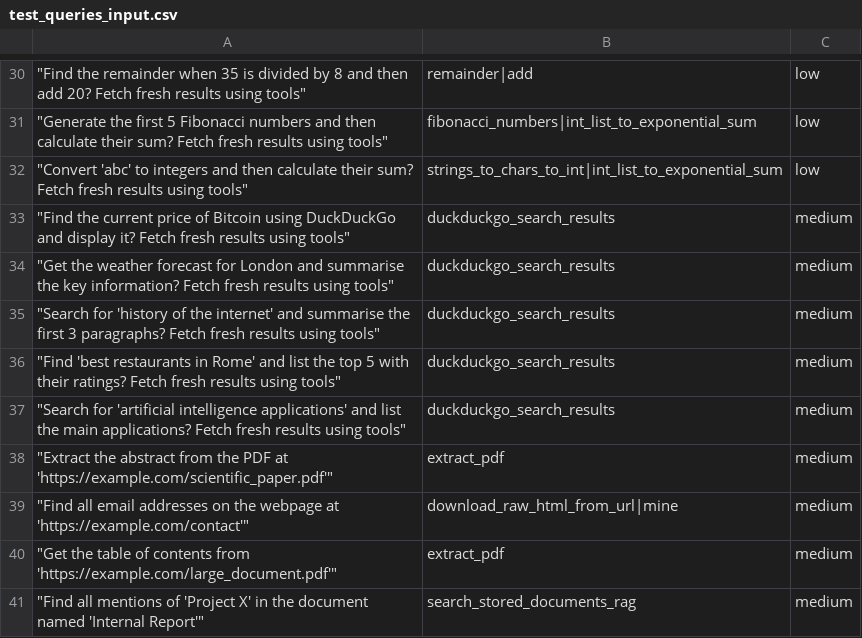
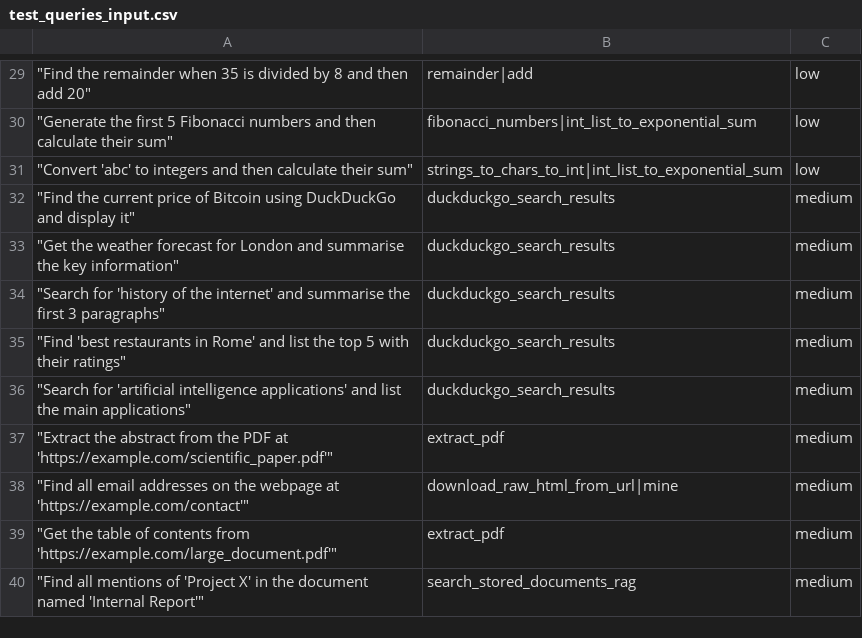
Before and after one commit to deepjyotisaha/eag10, a CSV file: e10/performance/test_queries_input.csv, drawn as a sheet; only a part is shown, gaps mark what is left out; addresses are those after the commit; the diff covers the shown part only; the diff names each change by its address in the sheet, - before the commit and + after, or states it on an @@ line.

```diff
--- a/e10/performance/test_queries_input.csv
+++ b/e10/performance/test_queries_input.csv
-A29: …then add 20? Fetch fresh results using tools"
+A29: …then add 20"
-A30: …calculate their sum? Fetch fresh results using tools"
+A30: …calculate their sum"
-A31: …calculate their sum? Fetch fresh results using tools"
+A31: …calculate their sum"
-A32: …and display it? Fetch fresh results using tools"
+A32: …and display it"
-A33: …the key information? Fetch fresh results using tools"
+A33: …the key information"
-A34: …first 3 paragraphs? Fetch fresh results using tools"
+A34: …first 3 paragraphs"
-A35: …with their ratings? Fetch fresh results using tools"
+A35: …with their ratings"
-A36: …the main applications? Fetch fresh results using tools"
+A36: …the main applications"
```
Also changed, not shown: 1 removed row and 22 edited cells elsewhere in this file, e10/performance/test_queries_output.csv, 4 other files.
